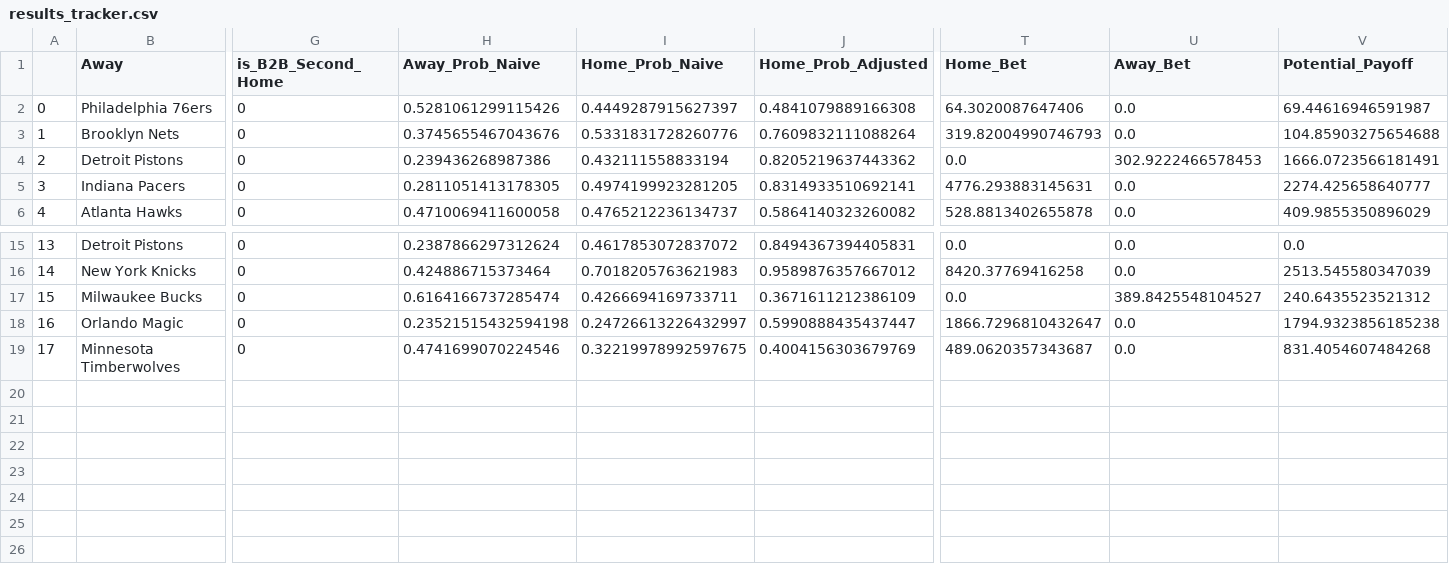
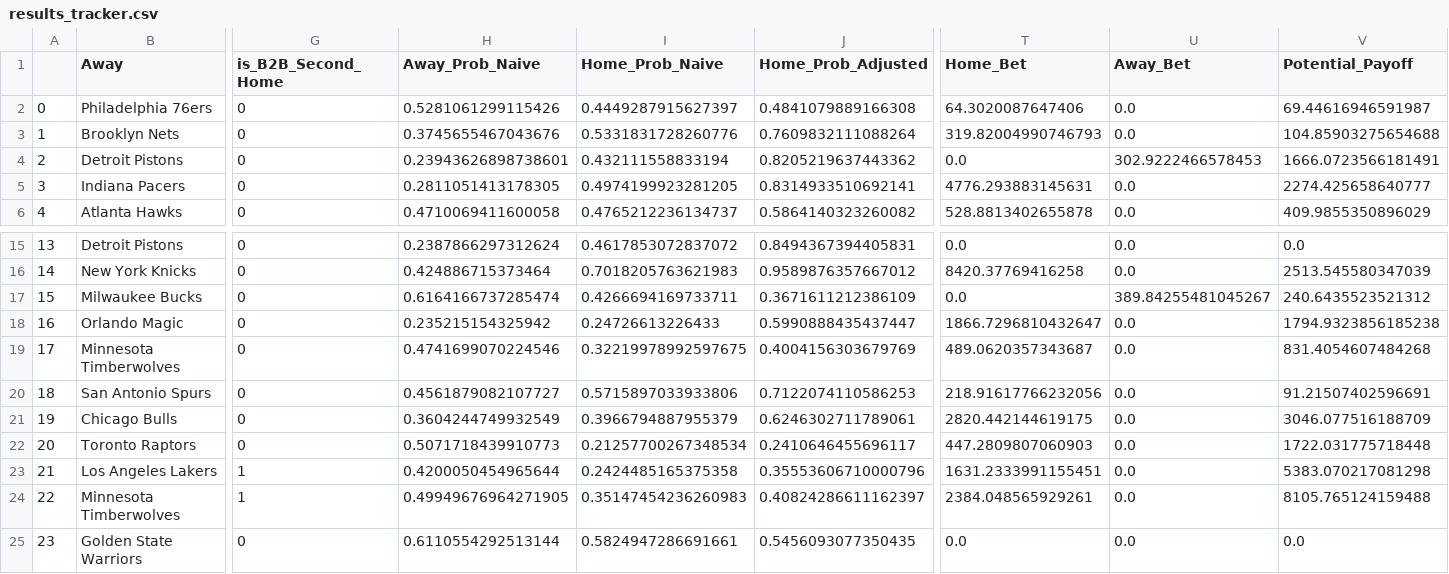
Before and after one commit to hsinger24/NBA-BETTING-V2, a CSV file: In_Season/Data/results_tracker.csv, drawn as a sheet; only a part is shown, gaps mark what is left out; rows hold the shown columns only; the diff names each change by its address in the sheet, - before the commit and + after, or states it on an @@ line.

```diff
--- a/In_Season/Data/results_tracker.csv
+++ b/In_Season/Data/results_tracker.csv
-H4 (Away_Prob_Naive): 0.239436268987386
+H4 (Away_Prob_Naive): 0.23943626898738601
-U17 (Away_Bet): 389.8425548104527
+U17 (Away_Bet): 389.84255481045267
-H18 (Away_Prob_Naive): 0.23521515432594198
+H18 (Away_Prob_Naive): 0.235215154325942
-I18 (Home_Prob_Naive): 0.24726613226432997
+I18 (Home_Prob_Naive): 0.24726613226433
+row 20: 18 | San Antonio Spurs | 0 | 0.4561879082107727 | 0.5715897033933806 | 0.7122074110586253 | 218.91617766232056 | 0.0 | 91.21507402596691
+row 21: 19 | Chicago Bulls | 0 | 0.3604244749932549 | 0.3966794887955379 | 0.6246302711789061 | 2820.442144619175 | 0.0 | 3046.077516188709
+row 22: 20 | Toronto Raptors | 0 | 0.5071718439910773 | 0.21257700267348534 | 0.2410646455696117 | 447.2809807060903 | 0.0 | 1722.031775718448
+row 23: 21 | Los Angeles Lakers | 1 | 0.4200050454965644 | 0.2424485165375358 | 0.35553606710000796 | 1631.2333991155451 | 0.0 | 5383.070217081298
+row 24: 22 | Minnesota Timberwolves | 1 | 0.49949676964271905 | 0.35147454236260983 | 0.40824286611162397 | 2384.048565929261 | 0.0 | 8105.765124159488
+row 25: 23 | Golden State Warriors | 0 | 0.6110554292513144 | 0.5824947286691661 | 0.5456093077350435 | 0.0 | 0.0 | 0.0
```
Also changed, not shown: 2 other files.
